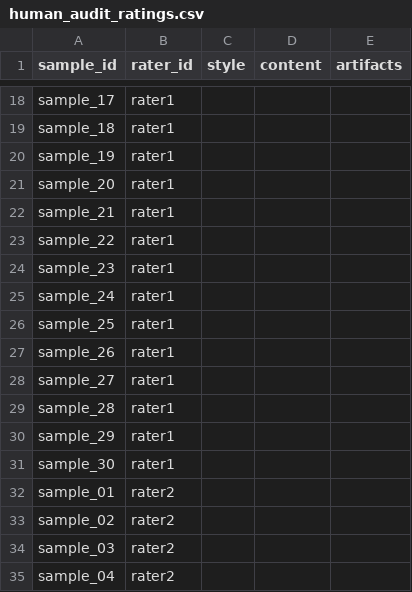
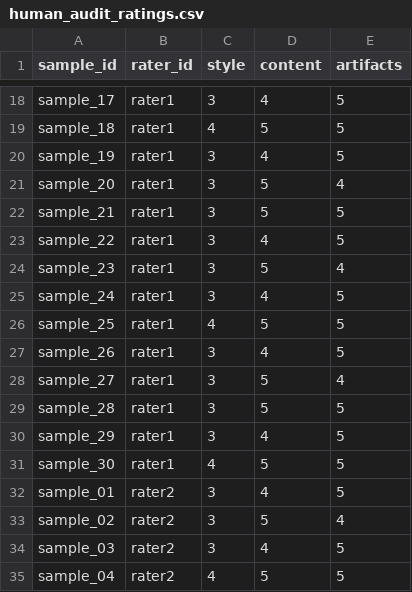
Before and after one commit to sakotiya/data266-lab1, a CSV file: task3_gan/zoheb_waghu/outputs/human_audit_ratings.csv, drawn as a sheet; only a part is shown, gaps mark what is left out; the diff covers the shown part only; the diff names each change by its address in the sheet, - before the commit and + after, or states it on an @@ line.

```diff
--- a/task3_gan/zoheb_waghu/outputs/human_audit_ratings.csv
+++ b/task3_gan/zoheb_waghu/outputs/human_audit_ratings.csv
-C18 (style): (empty)
+C18 (style): 3
-D18 (content): (empty)
+D18 (content): 4
-E18:E20 (artifacts): (empty)
+E18:E20 (artifacts): 5
-C19 (style): (empty)
+C19 (style): 4
-D19 (content): (empty)
+D19 (content): 5
-C20:C25 (style): (empty)
+C20:C25 (style): 3
-D20 (content): (empty)
+D20 (content): 4
-D21:D22 (content): (empty)
+D21:D22 (content): 5
-E21 (artifacts): (empty)
+E21 (artifacts): 4
-E22:E23 (artifacts): (empty)
+E22:E23 (artifacts): 5
-D23 (content): (empty)
+D23 (content): 4
-D24 (content): (empty)
+D24 (content): 5
-E24 (artifacts): (empty)
+E24 (artifacts): 4
-D25 (content): (empty)
+D25 (content): 4
-E25:E27 (artifacts): (empty)
+E25:E27 (artifacts): 5
-C26 (style): (empty)
+C26 (style): 4
-D26 (content): (empty)
+D26 (content): 5
-C27:C30 (style): (empty)
+C27:C30 (style): 3
-D27 (content): (empty)
+D27 (content): 4
-D28:D29 (content): (empty)
+D28:D29 (content): 5
-E28 (artifacts): (empty)
+E28 (artifacts): 4
-E29:E32 (artifacts): (empty)
+E29:E32 (artifacts): 5
-D30 (content): (empty)
+D30 (content): 4
-C31 (style): (empty)
+C31 (style): 4
-D31 (content): (empty)
+D31 (content): 5
-C32:C34 (style): (empty)
+C32:C34 (style): 3
-D32 (content): (empty)
+D32 (content): 4
-D33 (content): (empty)
+D33 (content): 5
-E33 (artifacts): (empty)
+E33 (artifacts): 4
-D34 (content): (empty)
+D34 (content): 4
-E34:E35 (artifacts): (empty)
+E34:E35 (artifacts): 5
-C35 (style): (empty)
+C35 (style): 4
-D35 (content): (empty)
+D35 (content): 5
```
Also changed, not shown: 126 edited cells elsewhere in this file, task3_gan/zoheb_waghu/full_metrics_report.csv, 3 other files.
